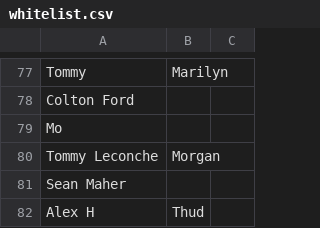
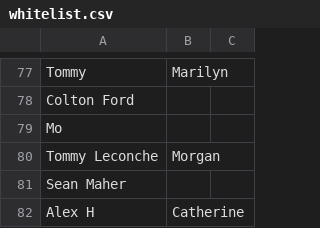
Before and after one commit to coreymaroney/fall2027.cc, a CSV file: data/whitelist.csv, drawn as a sheet; only a part is shown, gaps mark what is left out.

```diff
--- a/data/whitelist.csv
+++ b/data/whitelist.csv
@@ -81,2 +81,2 @@ Tommy Leconche,Morgan
 Sean Maher,
-Alex H,Thud
+Alex H,Catherine
```
Also changed, not shown: 2 other files.
